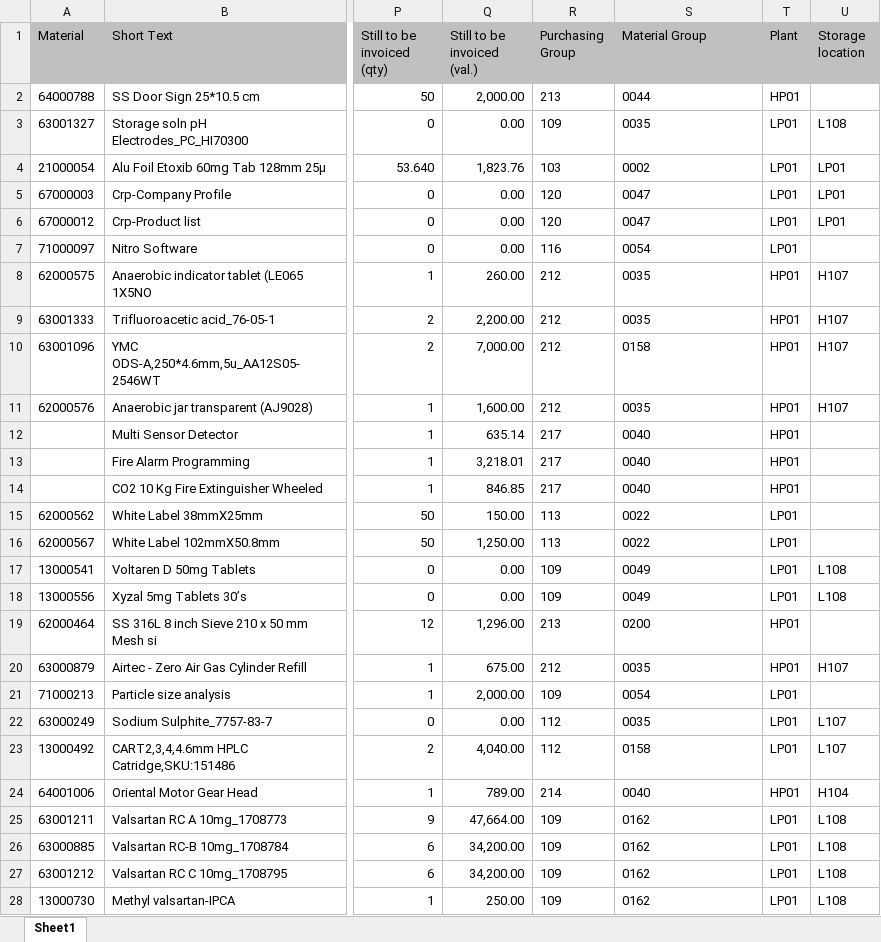
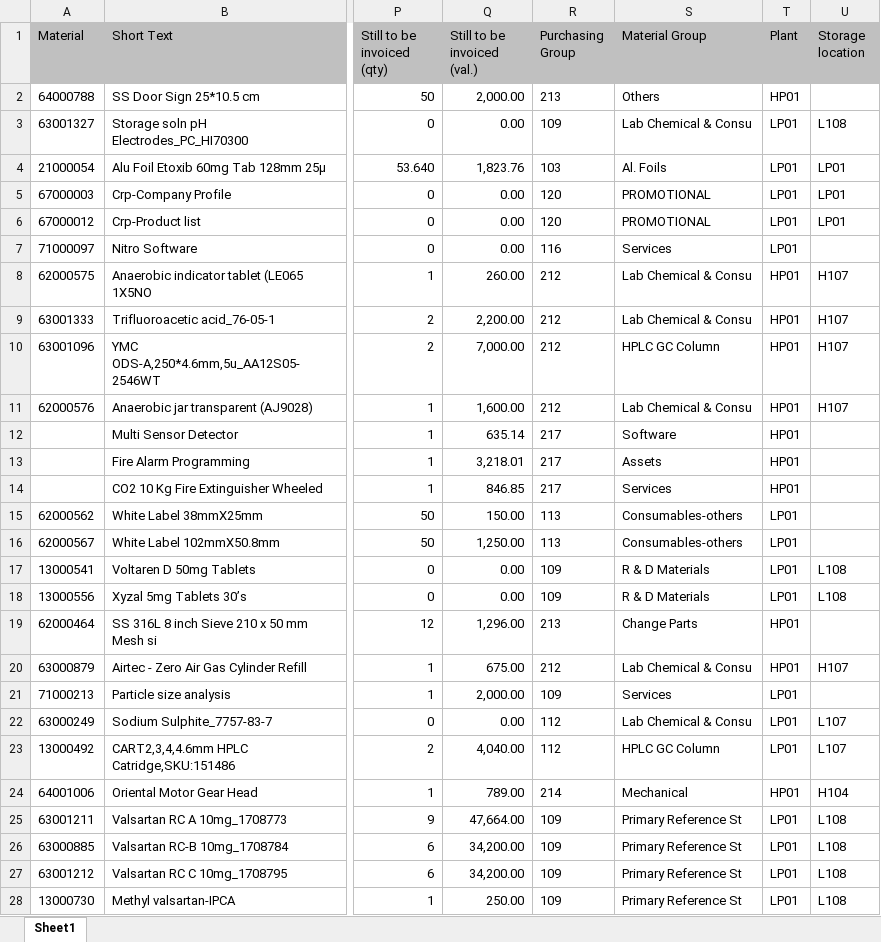
Before and after one commit to Vibhushitthescguy/spend-intelligence-agenticAI, an Excel workbook: Procurement spend data for FY 24.xlsx, sheet Sheet1, drawn as a sheet; only a part is shown, gaps mark what is left out; values as stored, in another font and other column widths than the file's, no borders; the diff covers the shown part only; the diff names each change by its address in the sheet, - before the commit and + after, or states it on an @@ line.

```diff
--- a/Procurement spend data for FY 24.xlsx (sheet Sheet1)
+++ b/Procurement spend data for FY 24.xlsx (sheet Sheet1)
-S2 (Material Group): 0044
+S2 (Material Group): Others
-S3 (Material Group): 0035
+S3 (Material Group): Lab Chemical & Consu
-S4 (Material Group): 0002
+S4 (Material Group): Al. Foils
-S5:S6 (Material Group): 0047
+S5:S6 (Material Group): PROMOTIONAL
-S7 (Material Group): 0054
+S7 (Material Group): Services
-S8:S9 (Material Group): 0035
+S8:S9 (Material Group): Lab Chemical & Consu
-S10 (Material Group): 0158
+S10 (Material Group): HPLC GC Column
-S11 (Material Group): 0035
+S11 (Material Group): Lab Chemical & Consu
-S12 (Material Group): 0040
+S12 (Material Group): Software
-S13 (Material Group): 0040
+S13 (Material Group): Assets
-S14 (Material Group): 0040
+S14 (Material Group): Services
-S15:S16 (Material Group): 0022
+S15:S16 (Material Group): Consumables-others
-S17:S18 (Material Group): 0049
+S17:S18 (Material Group): R & D Materials
-S19 (Material Group): 0200
+S19 (Material Group): Change Parts
-S20 (Material Group): 0035
+S20 (Material Group): Lab Chemical & Consu
-S21 (Material Group): 0054
+S21 (Material Group): Services
-S22 (Material Group): 0035
+S22 (Material Group): Lab Chemical & Consu
-S23 (Material Group): 0158
+S23 (Material Group): HPLC GC Column
-S24 (Material Group): 0040
+S24 (Material Group): Mechanical
-S25:S28 (Material Group): 0162
+S25:S28 (Material Group): Primary Reference St
```
Also changed, not shown: 1815 edited cells elsewhere in this sheet, SpendAnalysis_Output.xlsx, 4 other files.
